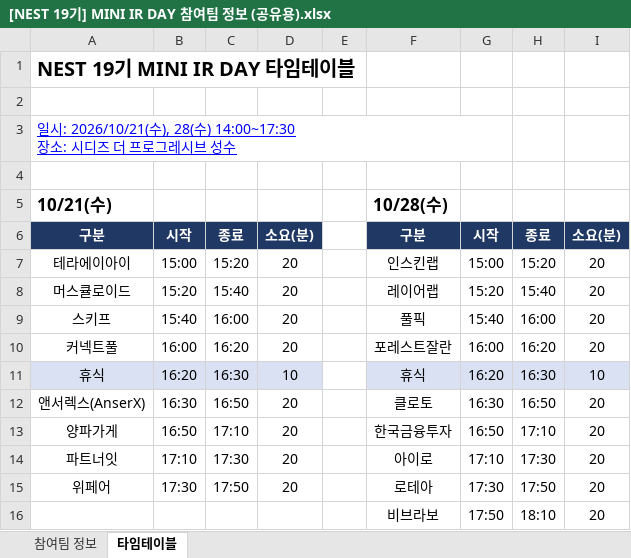
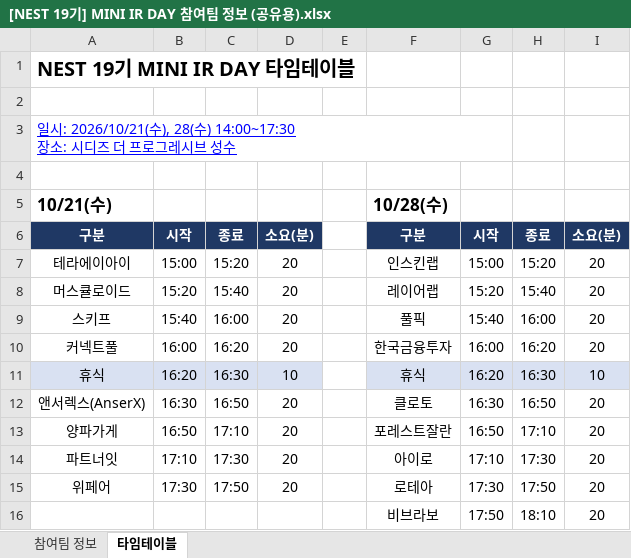
Before and after one commit to hwagokfairy/nest-miniIR, an Excel workbook: [NEST 19기] MINI IR DAY 참여팀 정보 (공유용).xlsx, sheet 타임테이블, drawn as a sheet; values as stored, in another font and other column widths than the file's, no borders; the diff names each change by its address in the sheet, - before the commit and + after, or states it on an @@ line.

```diff
--- a/[NEST 19기] MINI IR DAY 참여팀 정보 (공유용).xlsx (sheet 타임테이블)
+++ b/[NEST 19기] MINI IR DAY 참여팀 정보 (공유용).xlsx (sheet 타임테이블)
-F10: 포레스트잘란
+F10: 한국금융투자
-F13: 한국금융투자
+F13: 포레스트잘란
```
